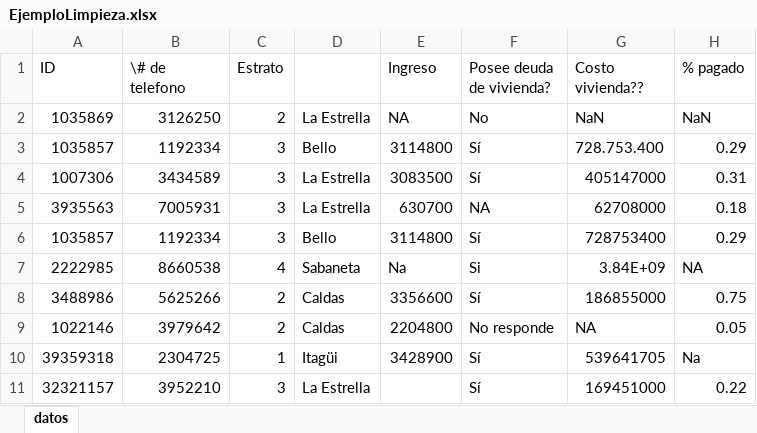
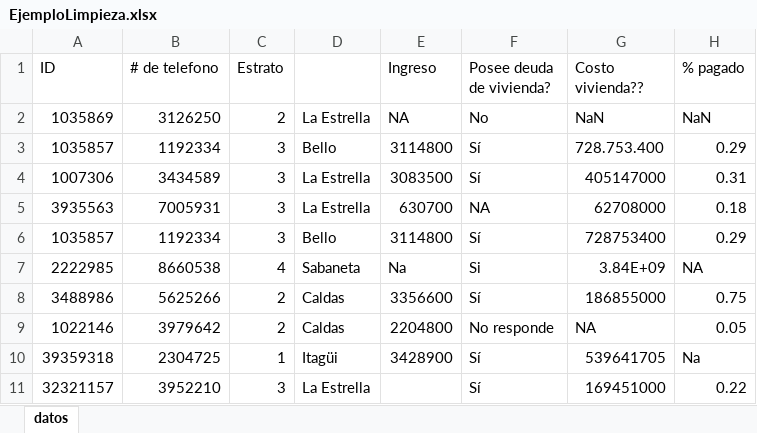
Before and after one commit to jiperezga/jiperezga.github.io, an Excel workbook: Dataset/EjemploLimpieza.xlsx, sheet datos, drawn as a sheet; values as stored, in another font and other column widths than the file's, no borders; the diff names each change by its address in the sheet, - before the commit and + after, or states it on an @@ line.

Commit message:
Se corrige datos ejemplo

```diff
--- a/Dataset/EjemploLimpieza.xlsx (sheet datos)
+++ b/Dataset/EjemploLimpieza.xlsx (sheet datos)
-B1: \# de telefono
+B1: # de telefono
```
